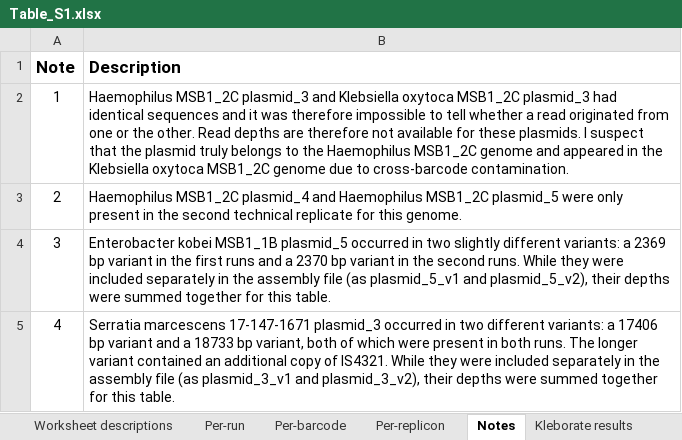
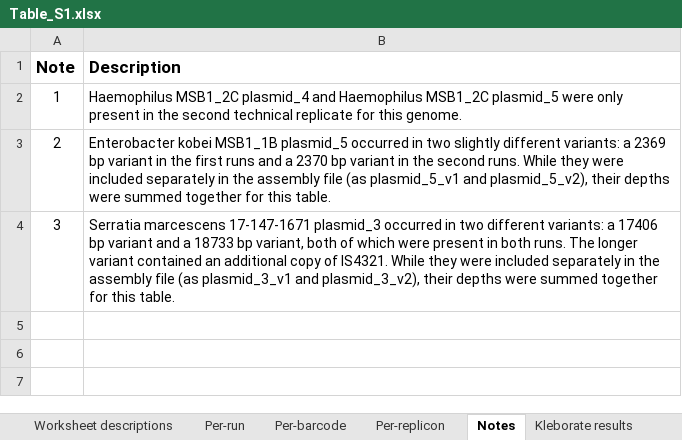
Before and after one commit to rrwick/Small-plasmid-Nanopore, an Excel workbook: Table_S1.xlsx, sheet Notes, drawn as a sheet; values as stored, in another font and other column widths than the file's, no borders; the diff names each change by its address in the sheet, - before the commit and + after, or states it on an @@ line.

Commit message:
Fix issue with contaminant plasmid

```diff
--- a/Table_S1.xlsx (sheet Notes)
+++ b/Table_S1.xlsx (sheet Notes)
-B2 (Description): Haemophilus MSB1_2C plasmid_3 and Klebsiella oxytoca MSB1_2C plasmid_3 had identical sequences and it was therefore impossible to tell whether a read originated from one or the other. Read depths are therefore not available for these plasmids. I suspect that the plasmid truly belongs to the Haemophilus MSB1_2C genome and appeared in the Klebsiella oxytoca MSB1_2C genome due to cross-barcode contamination.
+B2 (Description): Haemophilus MSB1_2C plasmid_4 and Haemophilus MSB1_2C plasmid_5 were only present in the second technical replicate for this genome.
-B3 (Description): Haemophilus MSB1_2C plasmid_4 and Haemophilus MSB1_2C plasmid_5 were only present in the second technical replicate for this genome.
+B3 (Description): Enterobacter kobei MSB1_1B plasmid_5 occurred in two slightly different variants: a 2369 bp variant in the first runs and a 2370 bp variant in the second runs. While they were included separately in the assembly file (as plasmid_5_v1 and plasmid_5_v2), their depths were summed together for this table.
-B4 (Description): Enterobacter kobei MSB1_1B plasmid_5 occurred in two slightly different variants: a 2369 bp variant in the first runs and a 2370 bp variant in the second runs. While they were included separately in the assembly file (as plasmid_5_v1 and plasmid_5_v2), their depths…
+B4 (Description): Serratia marcescens 17-147-1671 plasmid_3 occurred in two different variants: a 17406 bp variant and a 18733 bp variant, both of which were present in both runs. The longer variant contained an additional copy of IS4321. While they were included separately in the assembly file (as plasmid_3_v1 and plasmid_3_v2), their depths…
-row 5: 4 | Serratia marcescens 17-147-1671 plasmid_3 occurred in two different variants: a 17406 bp variant and a 18733 bp variant, both of which were present in both runs. The longer variant contained an additional copy of IS4321. While they were included separately in the assembly file (as plasmid_3_v1 and plasmid_3_v2), their depths were summed together for this table.
```
Also changed, not shown: sheet Kleborate results, sheet Per-replicon, formulas that keep their value, 6 other files.
